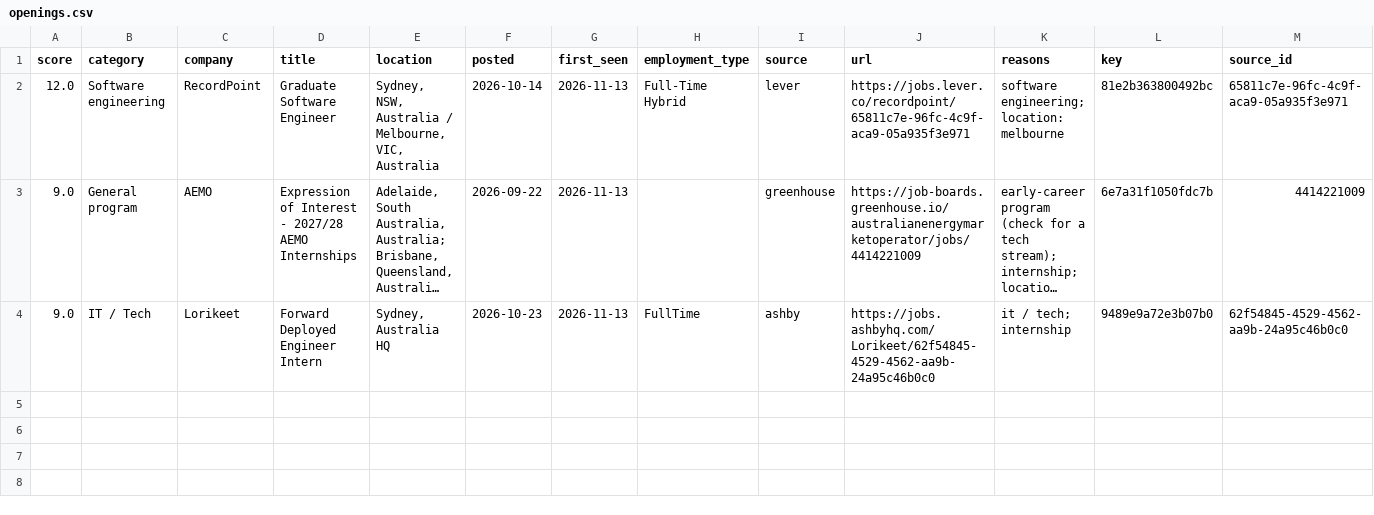
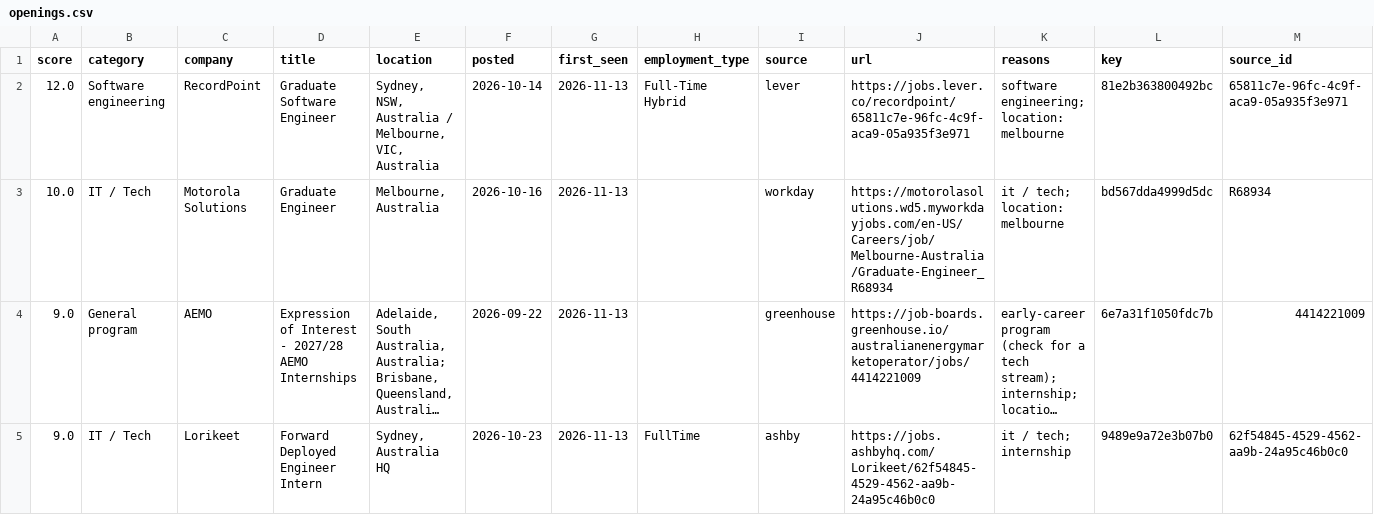
Before and after one commit to shoaib-kk/Australia-Tech-Internships, a CSV file: output/openings.csv, drawn as a sheet; long unchanged cells end in …; the diff names each change by its address in the sheet, - before the commit and + after, or states it on an @@ line.

```diff
--- a/output/openings.csv
+++ b/output/openings.csv
+row 3: 10.0 | IT / Tech | Motorola Solutions | Graduate Engineer | Melbourne, Australia | 2026-10-16 | 2026-11-13 |  | workday | https://motorolasolutions.wd5.myworkdayjobs.com/en-US/Careers/job/Melbourne-Australia/Graduate-Engineer_R68934 | it / tech; location: melbourne | bd567dda4999d5dc | R68934
```
Also changed, not shown: 4 other files.
